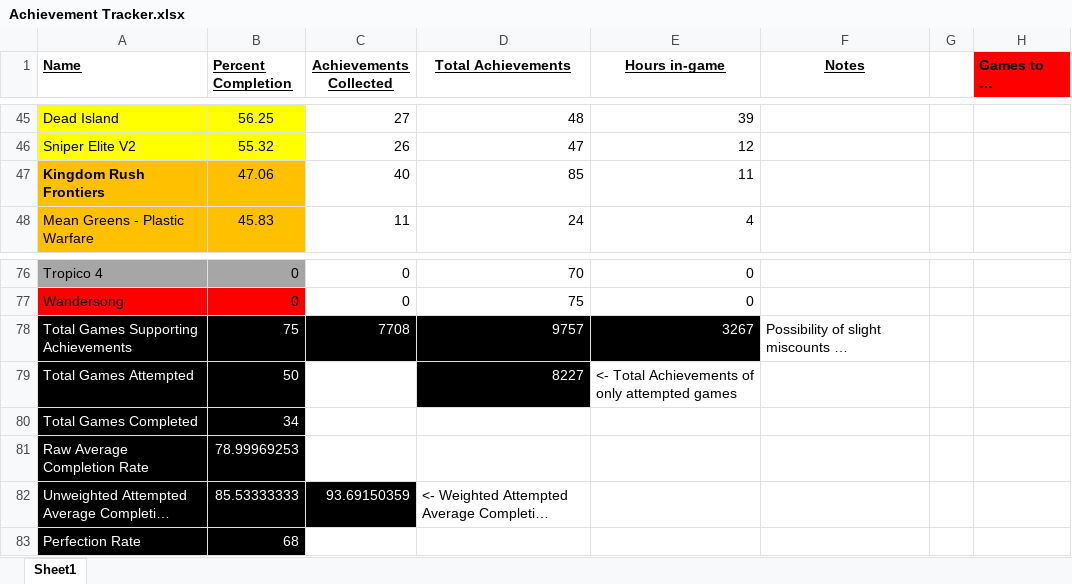
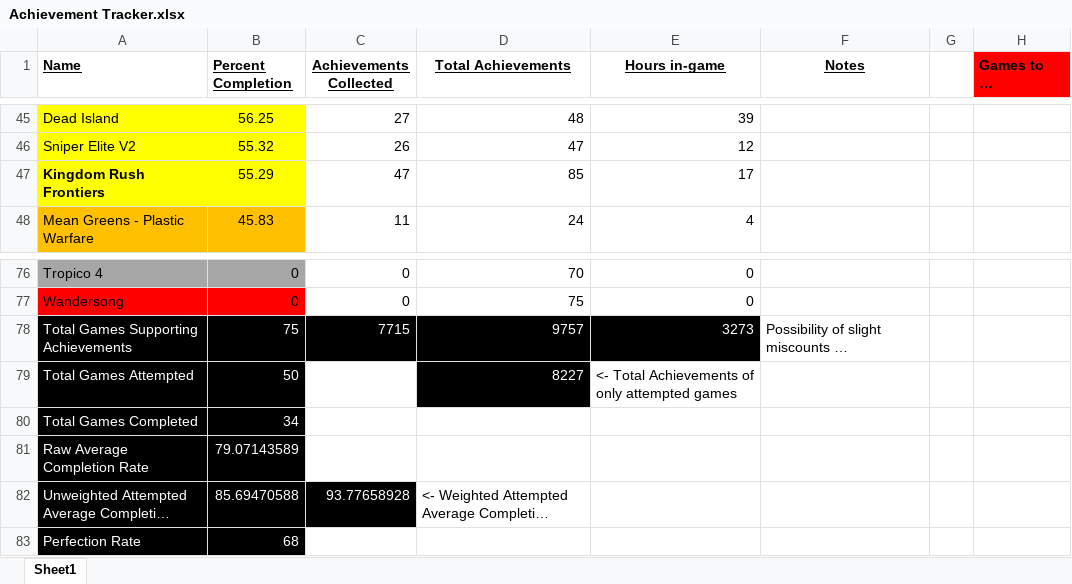
Before and after one commit to DruBhatia/AchievementTracker, an Excel workbook: Achievement Tracker.xlsx, sheet Sheet1, drawn as a sheet; only a part is shown, gaps mark what is left out; long unchanged cells end in …; values as stored, in another font and other column widths than the file's, no borders; the diff names each change by its address in the sheet, - before the commit and + after, or states it on an @@ line.

Commit message:
update tracker

```diff
--- a/Achievement Tracker.xlsx (sheet Sheet1)
+++ b/Achievement Tracker.xlsx (sheet Sheet1)
-A47:B47 fill: #FFC000
+A47:B47 fill: #FFFF00
-B47 (Percent Completion): 47.06
+B47 (Percent Completion): 55.29
-C47 (Achievements Collected): 40
+C47 (Achievements Collected): 47
-E47 (Hours in-game): 11
+E47 (Hours in-game): 17
-C78 (Achievements Collected): 7708
+C78 (Achievements Collected): 7715
-E78 (Hours in-game): 3267
+E78 (Hours in-game): 3273
-B81 (Percent Completion): 78.99969253
+B81 (Percent Completion): 79.07143589
-B82 (Percent Completion): 85.53333333
+B82 (Percent Completion): 85.69470588
-C82 (Achievements Collected): 93.69150359
+C82 (Achievements Collected): 93.77658928
```
Also changed, not shown: 1 other file.
